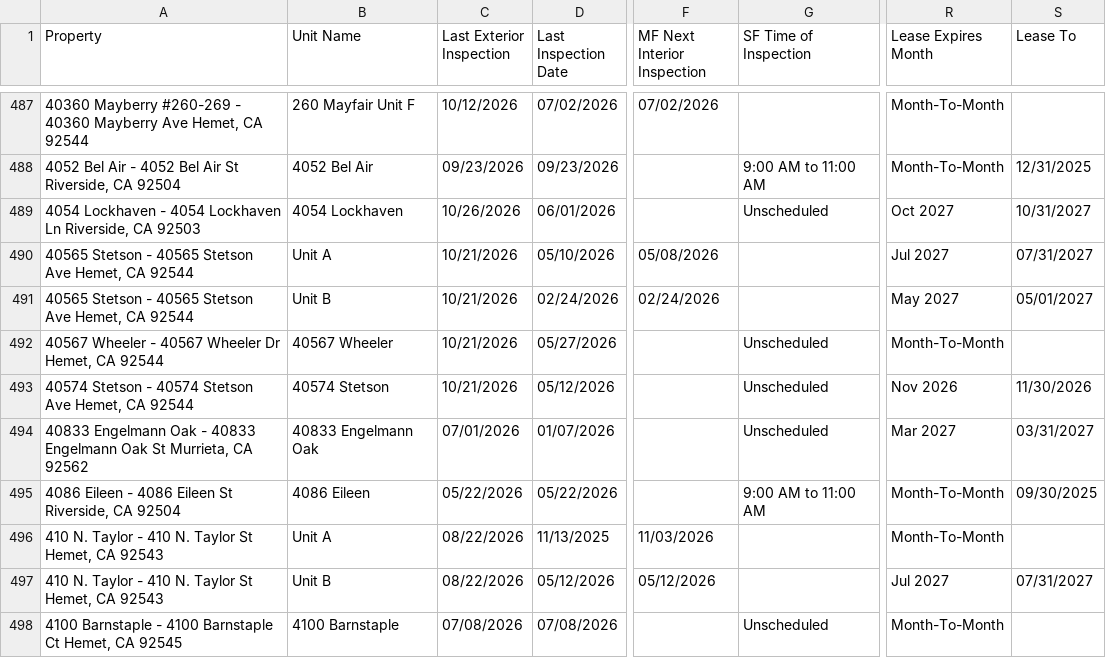
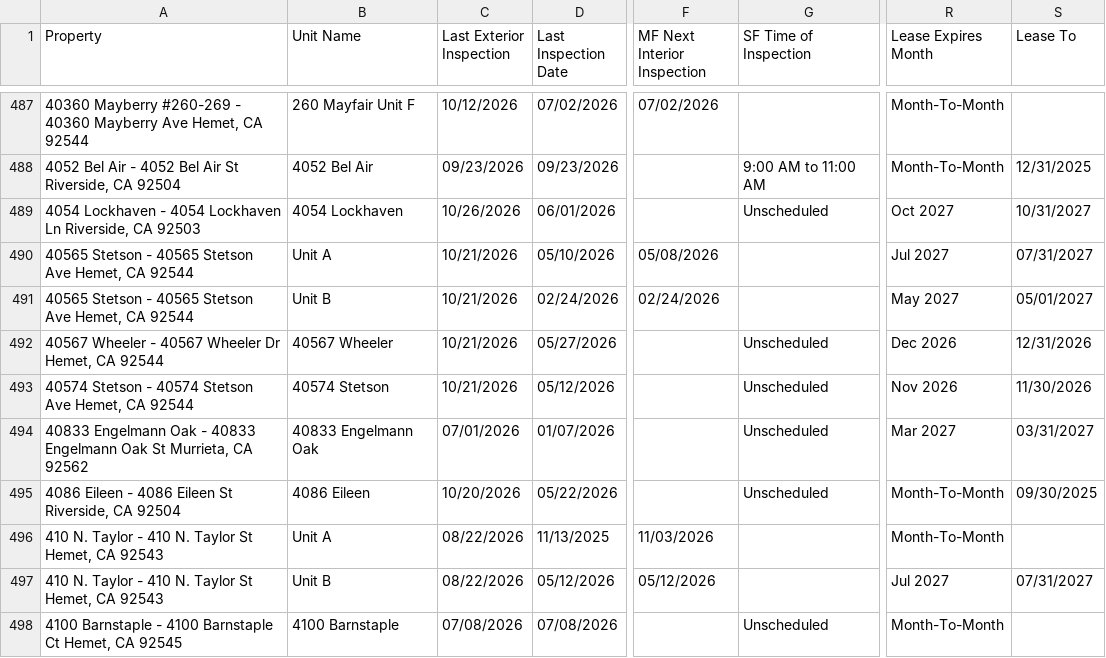
Before and after one commit to ryconn-pm/inspection-portal, a CSV file: data/report.csv, drawn as a sheet; only a part is shown, gaps mark what is left out; the diff covers the shown part only; the diff names each change by its address in the sheet, - before the commit and + after, or states it on an @@ line.

Commit message:
Auto-update inspection report

```diff
--- a/data/report.csv
+++ b/data/report.csv
-R492 (Lease Expires Month): Month-To-Month
+R492 (Lease Expires Month): Dec 2026
-S492 (Lease To): (empty)
+S492 (Lease To): 12/31/2026
-C495 (Last Exterior Inspection): 05/22/2026
+C495 (Last Exterior Inspection): 10/20/2026
-G495 (SF Time of Inspection): 9:00 AM to 11:00 AM
+G495 (SF Time of Inspection): Unscheduled
```
Also changed, not shown: 1 removed row and 20 edited cells elsewhere in this file.
